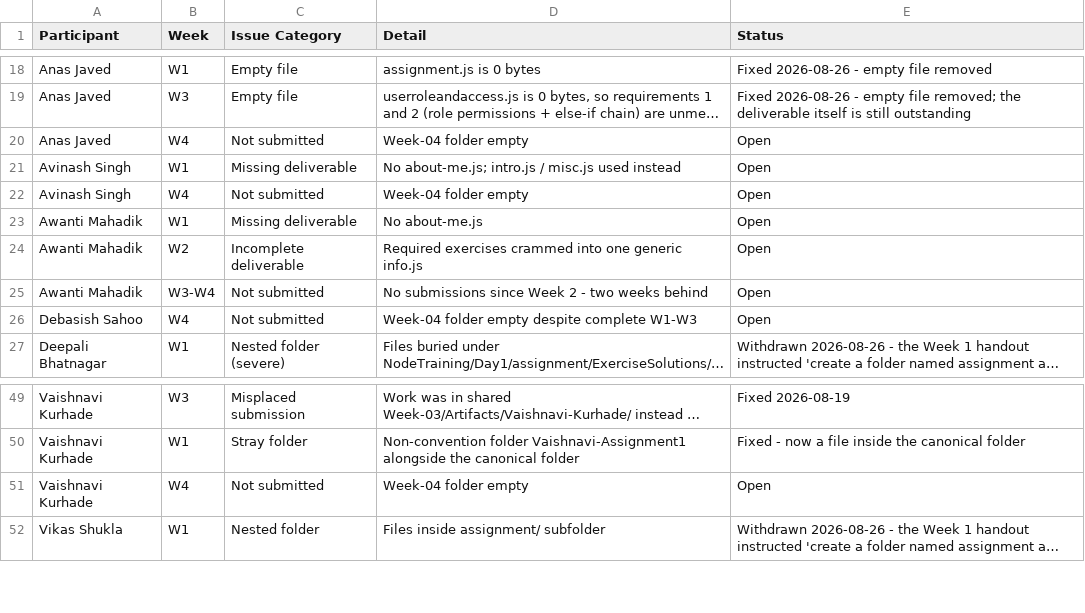
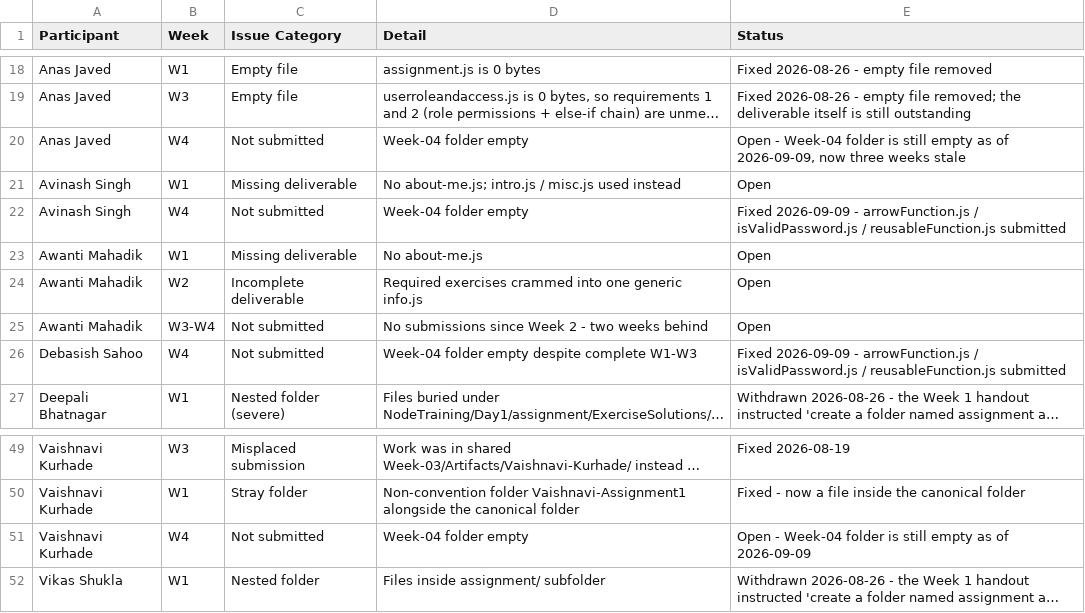
Before and after one commit to vishaltyagi-tz/tz-pw-js-assignment, a CSV file: progress/assignment-gaps-w1-w5.csv (was progress/assignment-gaps-w1-w4.csv), drawn as a sheet; only a part is shown, gaps mark what is left out; long unchanged cells end in …; the diff covers the shown part only; the diff names each change by its address in the sheet, - before the commit and + after, or states it on an @@ line.

Commit message:
Update week 5-18 session artifacts, progress tracking, and async await materials

```diff
--- a/progress/assignment-gaps-w1-w4.csv
+++ b/progress/assignment-gaps-w1-w5.csv
-E20 (Status): Open
+E20 (Status): Open - Week-04 folder is still empty as of 2026-09-09, now three weeks stale
-E22 (Status): Open
+E22 (Status): Fixed 2026-09-09 - arrowFunction.js / isValidPassword.js / reusableFunction.js submitted
-E26 (Status): Open
+E26 (Status): Fixed 2026-09-09 - arrowFunction.js / isValidPassword.js / reusableFunction.js submitted
-E51 (Status): Open
+E51 (Status): Open - Week-04 folder is still empty as of 2026-09-09
```
Also changed, not shown: 13 added rows and 5 edited cells elsewhere in this file, 26 other files.
